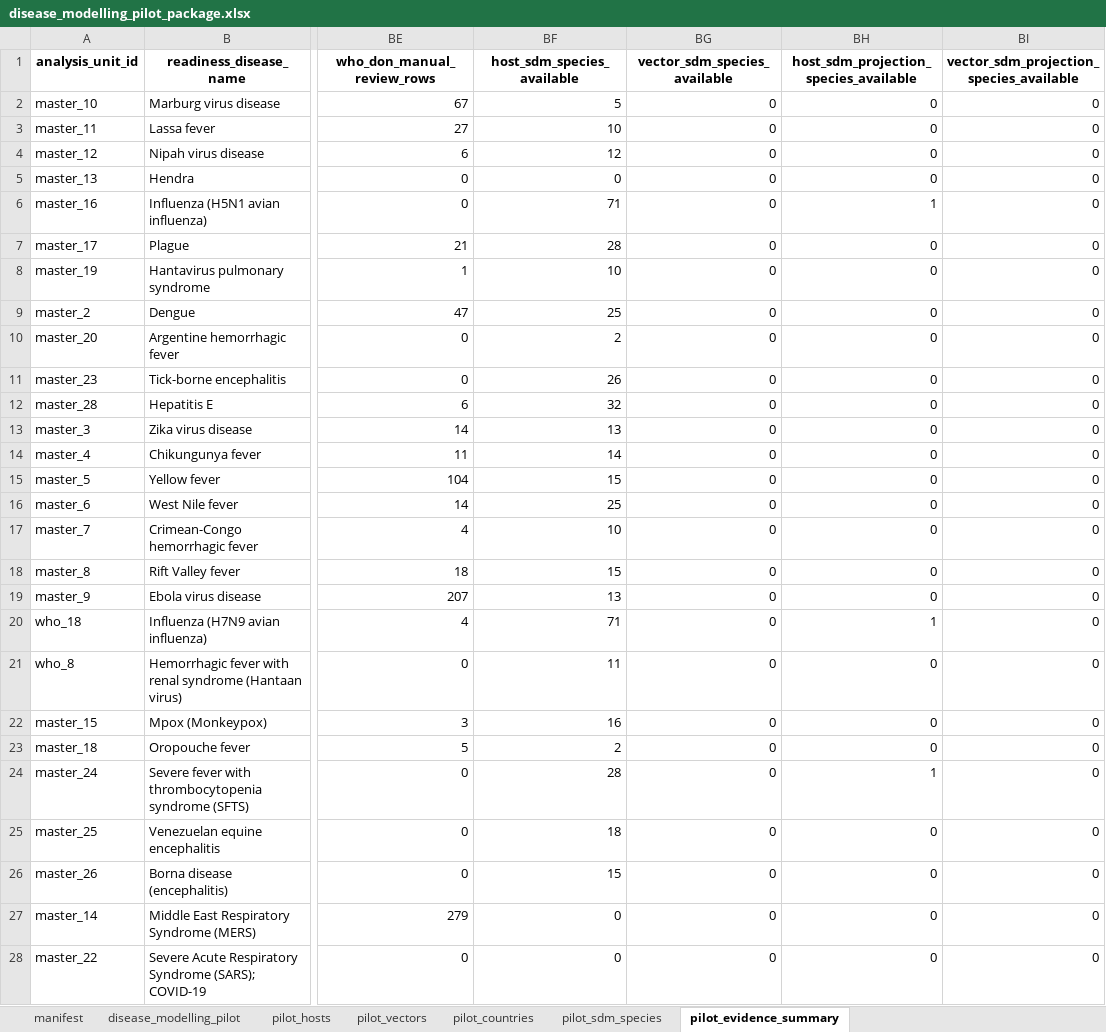
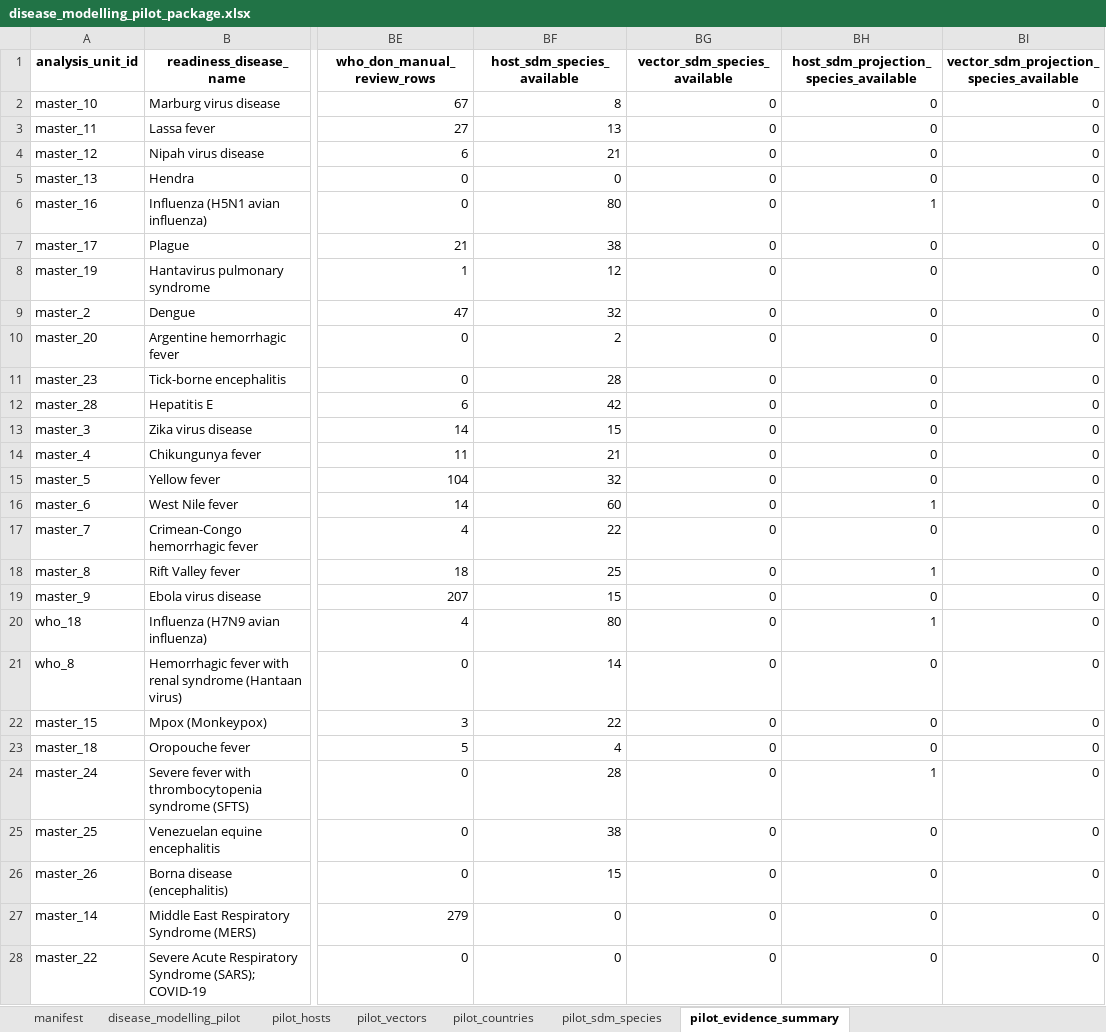
Before and after one commit to BioDivHealth/new_global_maxent, an Excel workbook: pathogen_association_data/readiness/disease_modelling_pilot_package.xlsx, sheet pilot_evidence_summary, drawn as a sheet; only a part is shown, gaps mark what is left out; values as stored, in another font and other column widths than the file's, no borders; the diff names each change by its address in the sheet, - before the commit and + after, or states it on an @@ line.

```diff
--- a/pathogen_association_data/readiness/disease_modelling_pilot_package.xlsx (sheet pilot_evidence_summary)
+++ b/pathogen_association_data/readiness/disease_modelling_pilot_package.xlsx (sheet pilot_evidence_summary)
-BF2 (host_sdm_species_available): 5
+BF2 (host_sdm_species_available): 8
-BF3 (host_sdm_species_available): 10
+BF3 (host_sdm_species_available): 13
-BF4 (host_sdm_species_available): 12
+BF4 (host_sdm_species_available): 21
-BF6 (host_sdm_species_available): 71
+BF6 (host_sdm_species_available): 80
-BF7 (host_sdm_species_available): 28
+BF7 (host_sdm_species_available): 38
-BF8 (host_sdm_species_available): 10
+BF8 (host_sdm_species_available): 12
-BF9 (host_sdm_species_available): 25
+BF9 (host_sdm_species_available): 32
-BF11 (host_sdm_species_available): 26
+BF11 (host_sdm_species_available): 28
-BF12 (host_sdm_species_available): 32
+BF12 (host_sdm_species_available): 42
-BF13 (host_sdm_species_available): 13
+BF13 (host_sdm_species_available): 15
-BF14 (host_sdm_species_available): 14
+BF14 (host_sdm_species_available): 21
-BF15 (host_sdm_species_available): 15
+BF15 (host_sdm_species_available): 32
-BF16 (host_sdm_species_available): 25
+BF16 (host_sdm_species_available): 60
-BH16: 0
+BH16: 1
-BF17 (host_sdm_species_available): 10
+BF17 (host_sdm_species_available): 22
-BF18 (host_sdm_species_available): 15
+BF18 (host_sdm_species_available): 25
-BH18: 0
+BH18: 1
-BF19 (host_sdm_species_available): 13
+BF19 (host_sdm_species_available): 15
-BF20 (host_sdm_species_available): 71
+BF20 (host_sdm_species_available): 80
-BF21 (host_sdm_species_available): 11
+BF21 (host_sdm_species_available): 14
-BF22 (host_sdm_species_available): 16
+BF22 (host_sdm_species_available): 22
-BF23 (host_sdm_species_available): 2
+BF23 (host_sdm_species_available): 4
-BF25 (host_sdm_species_available): 18
+BF25 (host_sdm_species_available): 38
```
Also changed, not shown: sheet pilot_hosts, sheet pilot_sdm_species, sheet disease_modelling_pilot, sheet manifest, 9 other files.
